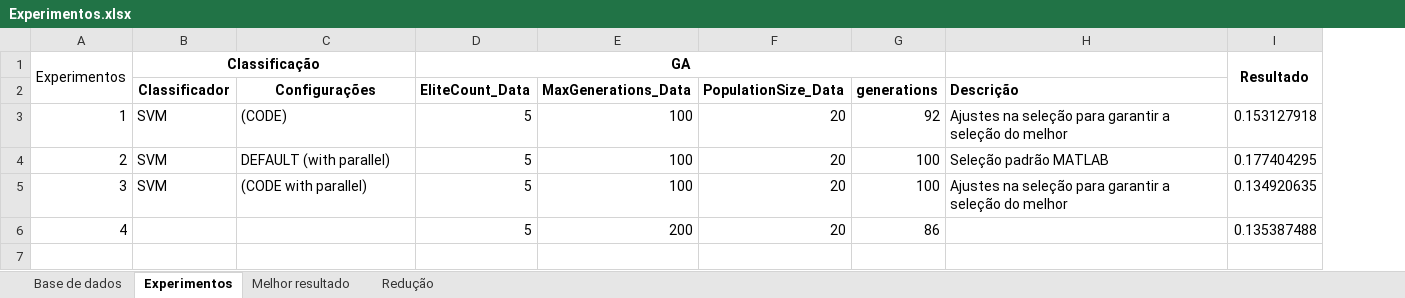
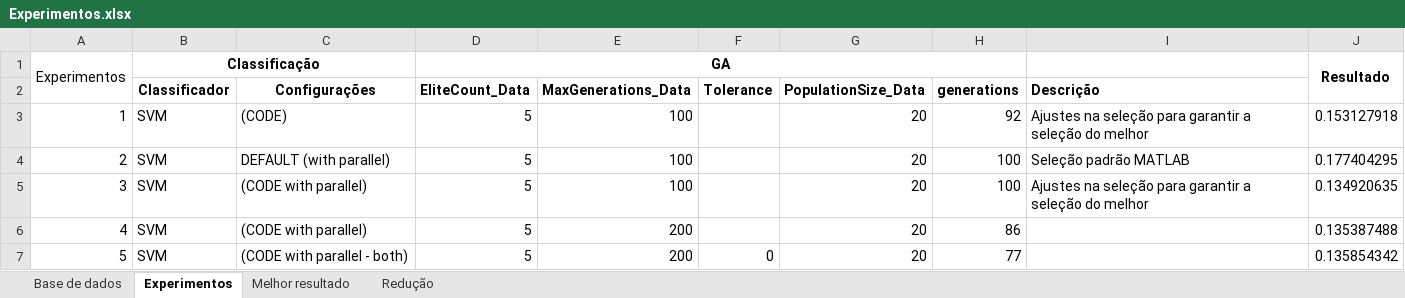
Before and after one commit to urbgames/keystroke, an Excel workbook: _experimentos/Análise01/Experimentos.xlsx, sheet Experimentos, drawn as a sheet; values as stored, in another font and other column widths than the file's, no borders; the diff names each change by its address in the sheet, - before the commit and + after, or states it on an @@ line.

Commit message:
Fim dos experimentos - update tabela resultados

```diff
--- a/_experimentos/Análise01/Experimentos.xlsx (sheet Experimentos)
+++ b/_experimentos/Análise01/Experimentos.xlsx (sheet Experimentos)
+column F (Tolerance), empty
-B6 (Classificador): (empty)
+B6 (Classificador): SVM
-C6 (Configurações): (empty)
+C6 (Configurações): (CODE with parallel)
+row 7: 5 | SVM | (CODE with parallel - both) | 5 | 200 | 0 | 20 | 77 |  | 0.135854342
```
